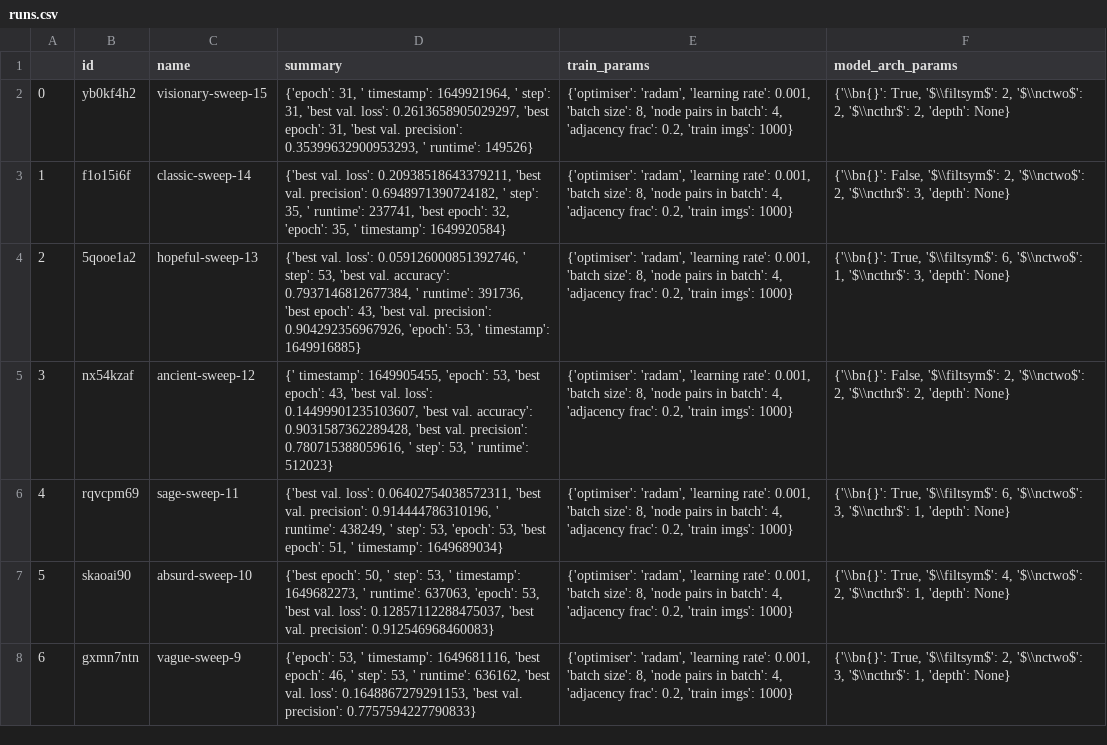
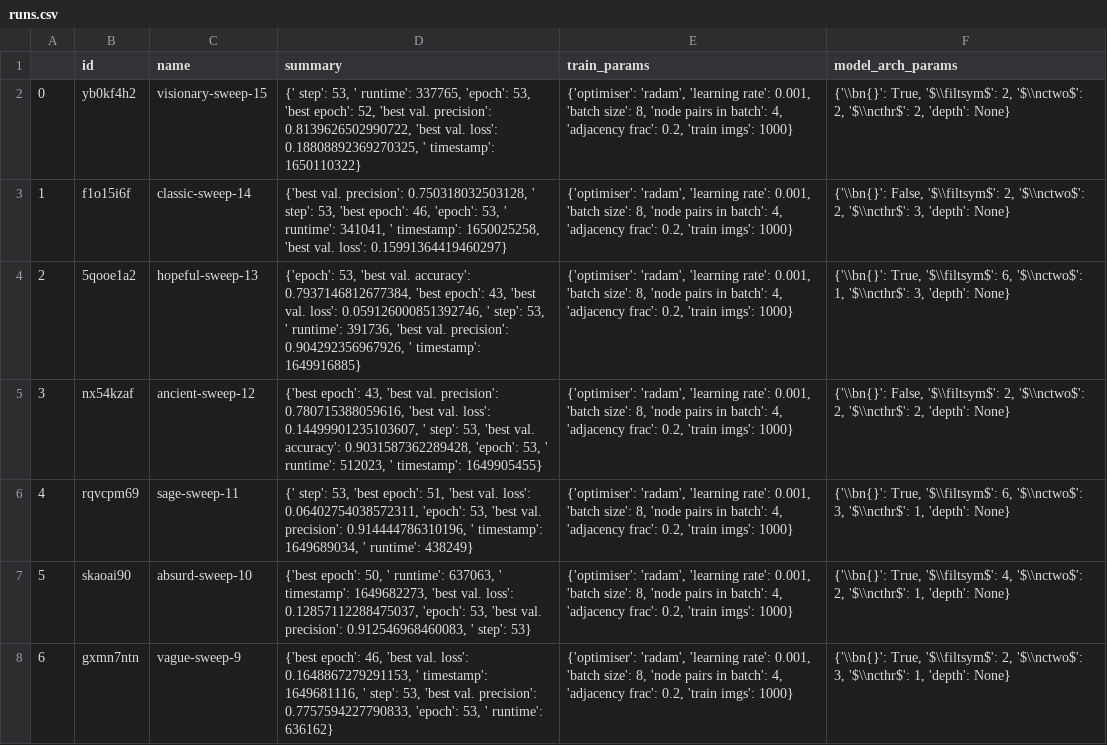
Before and after one commit to salehahr/plotter, a CSV file: results/edge_nn/runs.csv, drawn as a sheet; only a part is shown; the diff covers the shown part only; the diff names each change by its address in the sheet, - before the commit and + after, or states it on an @@ line.

Commit message:
update results

```diff
--- a/results/edge_nn/runs.csv
+++ b/results/edge_nn/runs.csv
-D2 (summary): {'epoch': 31, ' timestamp': 1649921964, ' step': 31, 'best val. loss': 0.2613658905029297, 'best epoch': 31, 'best val. precision': 0.35399632900953293, ' runtime': 149526}
+D2 (summary): {' step': 53, ' runtime': 337765, 'epoch': 53, 'best epoch': 52, 'best val. precision': 0.8139626502990722, 'best val. loss': 0.18808892369270325, ' timestamp': 1650110322}
-D3 (summary): {'best val. loss': 0.20938518643379211, 'best val. precision': 0.6948971390724182, ' step': 35, ' runtime': 237741, 'best epoch': 32, 'epoch': 35, ' timestamp': 1649920584}
+D3 (summary): {'best val. precision': 0.750318032503128, ' step': 53, 'best epoch': 46, 'epoch': 53, ' runtime': 341041, ' timestamp': 1650025258, 'best val. loss': 0.15991364419460297}
-D4 (summary): {'best val. loss': 0.059126000851392746, ' step': 53, 'best val. accuracy': 0.7937146812677384, ' runtime': 391736, 'best epoch': 43, 'best val. precision': 0.904292356967926, 'epoch': 53, ' timestamp':…
+D4 (summary): {'epoch': 53, 'best val. accuracy': 0.7937146812677384, 'best epoch': 43, 'best val. loss': 0.059126000851392746, ' step': 53, ' runtime': 391736, 'best val. precision': 0.904292356967926, ' timestamp':…
-D5 (summary): {' timestamp': 1649905455, 'epoch': 53, 'best epoch': 43, 'best val. loss': 0.14499901235103607, 'best val. accuracy': 0.9031587362289428, 'best val. precision': 0.780715388059616, ' step': 53, ' runtime': 512023}
+D5 (summary): {'best epoch': 43, 'best val. precision': 0.780715388059616, 'best val. loss': 0.14499901235103607, ' step': 53, 'best val. accuracy': 0.9031587362289428, 'epoch': 53, ' runtime': 512023, ' timestamp': 1649905455}
-D6 (summary): {'best val. loss': 0.06402754038572311, 'best val. precision': 0.914444786310196, ' runtime': 438249, ' step': 53, 'epoch': 53, 'best epoch': 51, ' timestamp': 1649689034}
+D6 (summary): {' step': 53, 'best epoch': 51, 'best val. loss': 0.06402754038572311, 'epoch': 53, 'best val. precision': 0.914444786310196, ' timestamp': 1649689034, ' runtime': 438249}
-D7 (summary): …50, ' step': 53, ' timestamp': 1649682273, ' runtime': 637063, 'epoch': 53, 'best val. loss': 0.12857112288475037, 'best val. precision': 0.912546968460083}
+D7 (summary): …50, ' runtime': 637063, ' timestamp': 1649682273, 'best val. loss': 0.12857112288475037, 'epoch': 53, 'best val. precision': 0.912546968460083, ' step': 53}
-D8 (summary): {'epoch': 53, ' timestamp': 1649681116, 'best epoch': 46, ' step': 53, ' runtime': 636162, 'best val. loss': 0.1648867279291153, 'best val. precision': 0.7757594227790833}
+D8 (summary): {'best epoch': 46, 'best val. loss': 0.1648867279291153, ' timestamp': 1649681116, ' step': 53, 'best val. precision': 0.7757594227790833, 'epoch': 53, ' runtime': 636162}
```
Also changed, not shown: 23 edited cells elsewhere in this file, results/edge_nn/skips.csv, results/edge_nn/sweeps.csv, 12 other files.
